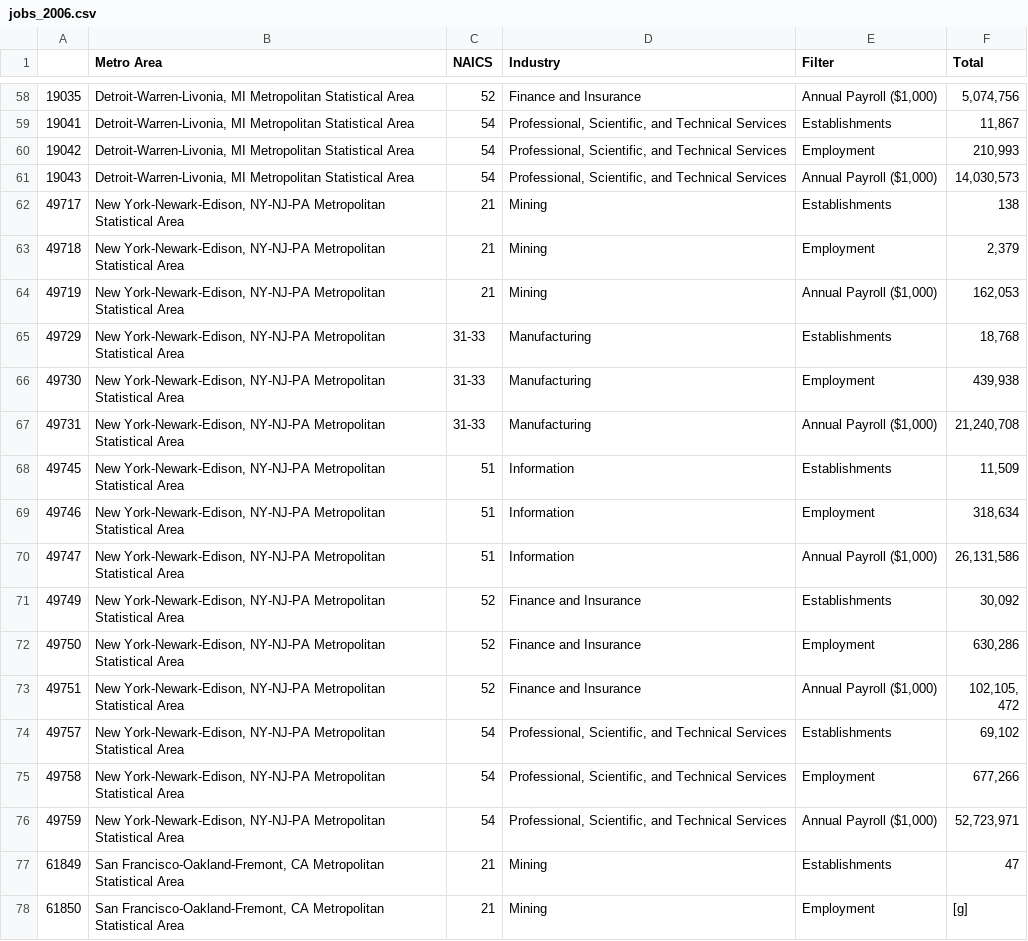
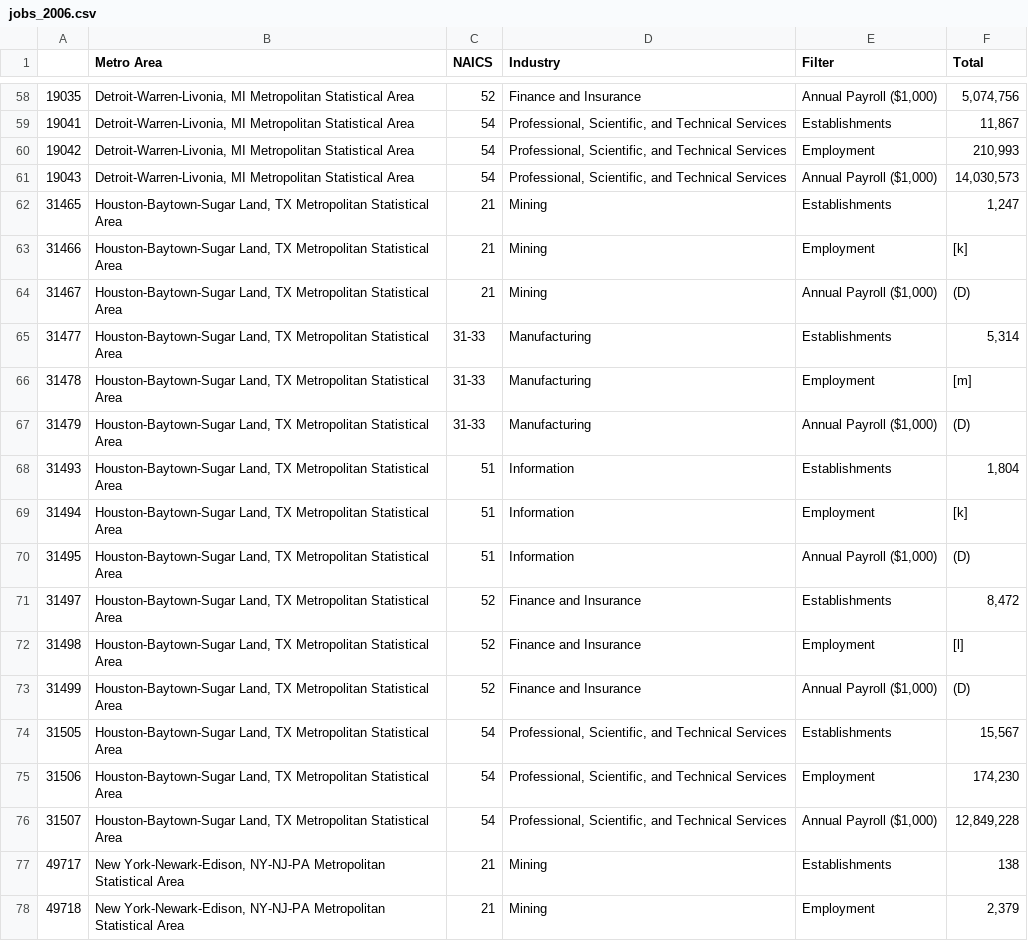
Before and after one commit to Yatish-Mullaji/Project---1, a CSV file: jobs_2006.csv, drawn as a sheet; only a part is shown, gaps mark what is left out; the shorter side is filled out with more unchanged rows; the diff names each change by its address in the sheet, - before the commit and + after, or states it on an @@ line.

```diff
--- a/jobs_2006.csv
+++ b/jobs_2006.csv
+row 62: 31465 | Houston-Baytown-Sugar Land, TX Metropolitan Statistical Area | 21 | Mining | Establishments | 1,247
+row 63: 31466 | Houston-Baytown-Sugar Land, TX Metropolitan Statistical Area | 21 | Mining | Employment | [k]
+row 64: 31467 | Houston-Baytown-Sugar Land, TX Metropolitan Statistical Area | 21 | Mining | Annual Payroll ($1,000) | (D)
+row 65: 31477 | Houston-Baytown-Sugar Land, TX Metropolitan Statistical Area | 31-33 | Manufacturing | Establishments | 5,314
+row 66: 31478 | Houston-Baytown-Sugar Land, TX Metropolitan Statistical Area | 31-33 | Manufacturing | Employment | [m]
+row 67: 31479 | Houston-Baytown-Sugar Land, TX Metropolitan Statistical Area | 31-33 | Manufacturing | Annual Payroll ($1,000) | (D)
+row 68: 31493 | Houston-Baytown-Sugar Land, TX Metropolitan Statistical Area | 51 | Information | Establishments | 1,804
+row 69: 31494 | Houston-Baytown-Sugar Land, TX Metropolitan Statistical Area | 51 | Information | Employment | [k]
+row 70: 31495 | Houston-Baytown-Sugar Land, TX Metropolitan Statistical Area | 51 | Information | Annual Payroll ($1,000) | (D)
+row 71: 31497 | Houston-Baytown-Sugar Land, TX Metropolitan Statistical Area | 52 | Finance and Insurance | Establishments | 8,472
+row 72: 31498 | Houston-Baytown-Sugar Land, TX Metropolitan Statistical Area | 52 | Finance and Insurance | Employment | [l]
+row 73: 31499 | Houston-Baytown-Sugar Land, TX Metropolitan Statistical Area | 52 | Finance and Insurance | Annual Payroll ($1,000) | (D)
+row 74: 31505 | Houston-Baytown-Sugar Land, TX Metropolitan Statistical Area | 54 | Professional, Scientific, and Technical Services | Establishments | 15,567
+row 75: 31506 | Houston-Baytown-Sugar Land, TX Metropolitan Statistical Area | 54 | Professional, Scientific, and Technical Services | Employment | 174,230
+row 76: 31507 | Houston-Baytown-Sugar Land, TX Metropolitan Statistical Area | 54 | Professional, Scientific, and Technical Services | Annual Payroll ($1,000) | 12,849,228
```
Also changed, not shown: 1 other file.
